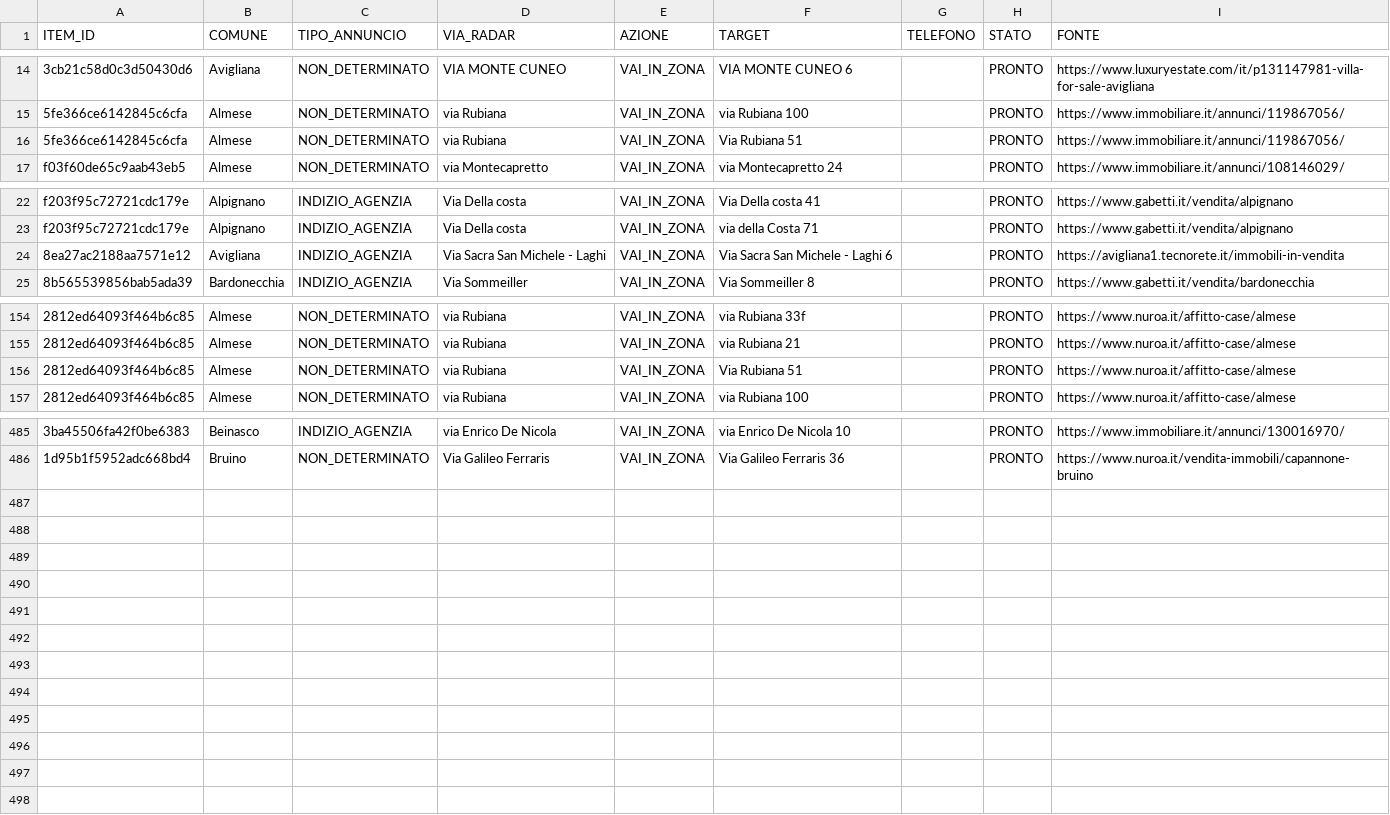
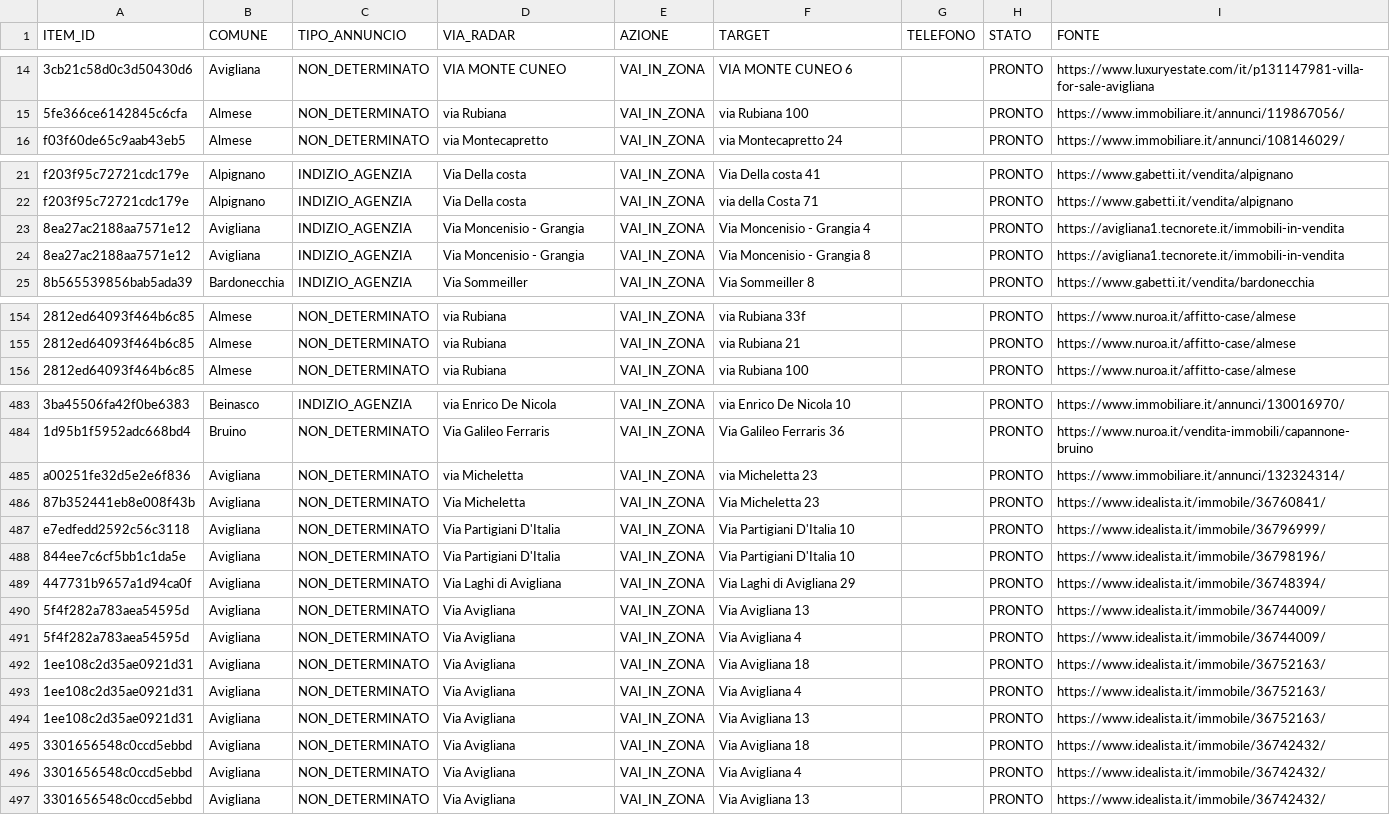
Before and after one commit to josephsocialmedia2-spec/immobili-in-zona, a CSV file: seller_radar_auto/data/area_radar.csv, drawn as a sheet; only a part is shown, gaps mark what is left out; removed rows and columns are numbered as before the commit, all else as after; the diff covers the shown part only; the diff names each change by its address in the sheet, - before the commit and + after, or states it on an @@ line.

```diff
--- a/seller_radar_auto/data/area_radar.csv
+++ b/seller_radar_auto/data/area_radar.csv
-row 16: 5fe366ce6142845c6cfa | Almese | NON_DETERMINATO | via Rubiana | VAI_IN_ZONA | Via Rubiana 51 |  | PRONTO | https://www.immobiliare.it/annunci/119867056/
-D23 (VIA_RADAR): Via Sacra San Michele - Laghi
+D23 (VIA_RADAR): Via Moncenisio - Grangia
-F23 (TARGET): Via Sacra San Michele - Laghi 6
+F23 (TARGET): Via Moncenisio - Grangia 4
+row 24: 8ea27ac2188aa7571e12 | Avigliana | INDIZIO_AGENZIA | Via Moncenisio - Grangia | VAI_IN_ZONA | Via Moncenisio - Grangia 8 |  | PRONTO | https://avigliana1.tecnorete.it/immobili-in-vendita
-row 156: 2812ed64093f464b6c85 | Almese | NON_DETERMINATO | via Rubiana | VAI_IN_ZONA | Via Rubiana 51 |  | PRONTO | https://www.nuroa.it/affitto-case/almese
+row 485: a00251fe32d5e2e6f836 | Avigliana | NON_DETERMINATO | via Micheletta | VAI_IN_ZONA | via Micheletta 23 |  | PRONTO | https://www.immobiliare.it/annunci/132324314/
+row 486: 87b352441eb8e008f43b | Avigliana | NON_DETERMINATO | Via Micheletta | VAI_IN_ZONA | Via Micheletta 23 |  | PRONTO | https://www.idealista.it/immobile/36760841/
+row 487: e7edfedd2592c56c3118 | Avigliana | NON_DETERMINATO | Via Partigiani D'Italia | VAI_IN_ZONA | Via Partigiani D'Italia 10 |  | PRONTO | https://www.idealista.it/immobile/36796999/
+row 488: 844ee7c6cf5bb1c1da5e | Avigliana | NON_DETERMINATO | Via Partigiani D'Italia | VAI_IN_ZONA | Via Partigiani D'Italia 10 |  | PRONTO | https://www.idealista.it/immobile/36798196/
+row 489: 447731b9657a1d94ca0f | Avigliana | NON_DETERMINATO | Via Laghi di Avigliana | VAI_IN_ZONA | Via Laghi di Avigliana 29 |  | PRONTO | https://www.idealista.it/immobile/36748394/
+row 490: 5f4f282a783aea54595d | Avigliana | NON_DETERMINATO | Via Avigliana | VAI_IN_ZONA | Via Avigliana 13 |  | PRONTO | https://www.idealista.it/immobile/36744009/
+row 491: 5f4f282a783aea54595d | Avigliana | NON_DETERMINATO | Via Avigliana | VAI_IN_ZONA | Via Avigliana 4 |  | PRONTO | https://www.idealista.it/immobile/36744009/
+row 492: 1ee108c2d35ae0921d31 | Avigliana | NON_DETERMINATO | Via Avigliana | VAI_IN_ZONA | Via Avigliana 18 |  | PRONTO | https://www.idealista.it/immobile/36752163/
+row 493: 1ee108c2d35ae0921d31 | Avigliana | NON_DETERMINATO | Via Avigliana | VAI_IN_ZONA | Via Avigliana 4 |  | PRONTO | https://www.idealista.it/immobile/36752163/
+row 494: 1ee108c2d35ae0921d31 | Avigliana | NON_DETERMINATO | Via Avigliana | VAI_IN_ZONA | Via Avigliana 13 |  | PRONTO | https://www.idealista.it/immobile/36752163/
+row 495: 3301656548c0ccd5ebbd | Avigliana | NON_DETERMINATO | Via Avigliana | VAI_IN_ZONA | Via Avigliana 18 |  | PRONTO | https://www.idealista.it/immobile/36742432/
+row 496: 3301656548c0ccd5ebbd | Avigliana | NON_DETERMINATO | Via Avigliana | VAI_IN_ZONA | Via Avigliana 4 |  | PRONTO | https://www.idealista.it/immobile/36742432/
+row 497: 3301656548c0ccd5ebbd | Avigliana | NON_DETERMINATO | Via Avigliana | VAI_IN_ZONA | Via Avigliana 13 |  | PRONTO | https://www.idealista.it/immobile/36742432/
```
Also changed, not shown: 2 added rows, 3 removed rows and 1 edited cell elsewhere in this file, seller_radar_auto/data/giro_acquisizione.csv, seller_radar_auto/data/giro_acquisizione_oggi.csv, 25 other files.
